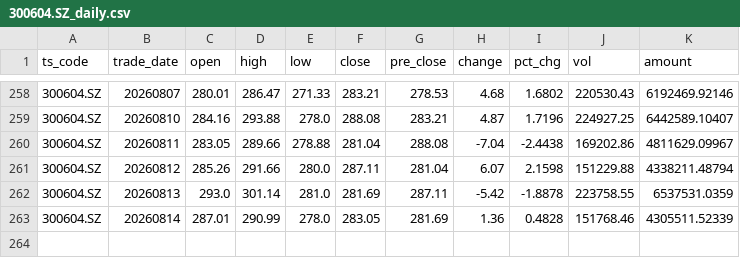
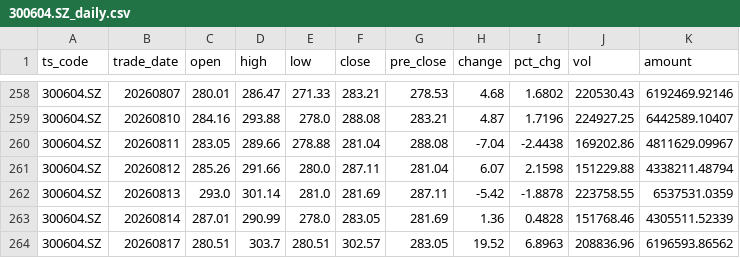
Before and after one commit to caralfm/ai-quant-lab, a CSV file: strategies/turtle-backtest/data/300604.SZ_daily.csv, drawn as a sheet; only a part is shown, gaps mark what is left out; the diff names each change by its address in the sheet, - before the commit and + after, or states it on an @@ line.

```diff
--- a/strategies/turtle-backtest/data/300604.SZ_daily.csv
+++ b/strategies/turtle-backtest/data/300604.SZ_daily.csv
+row 264: 300604.SZ | 20260817 | 280.51 | 303.7 | 280.51 | 302.57 | 283.05 | 19.52 | 6.8963 | 208836.96 | 6196593.86562
```
Also changed, not shown: strategies/turtle-backtest/data/000977.SZ_daily.csv, strategies/turtle-backtest/data/688008.SH_daily.csv, 1 other file.
